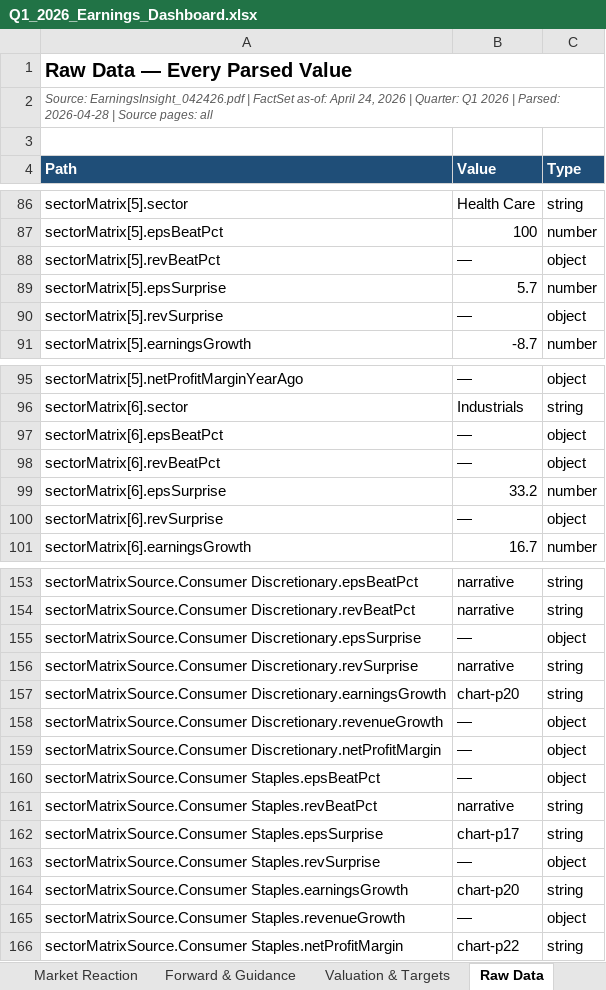
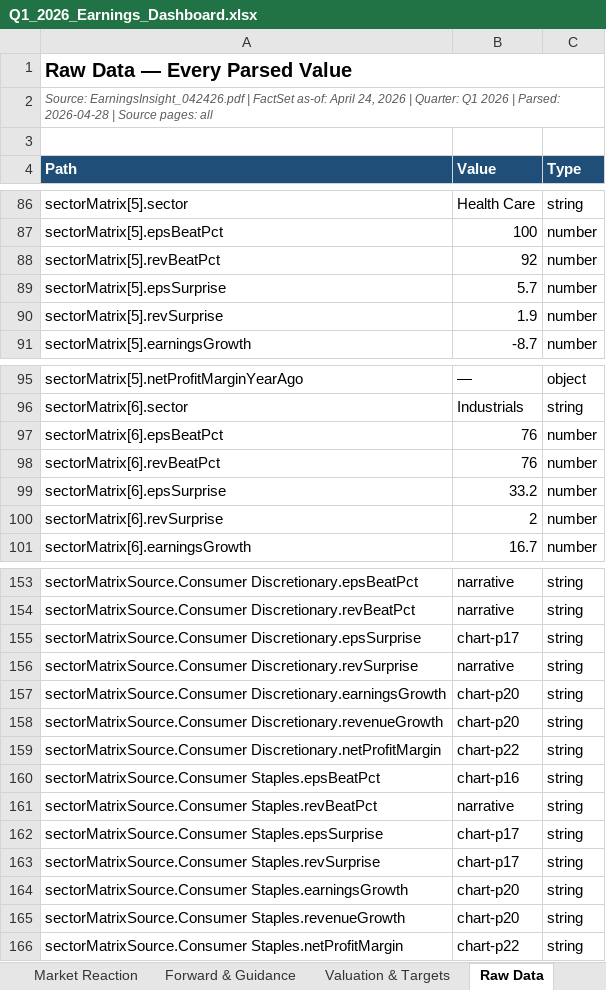
Before and after one commit to samuelcmcclellan-cell/q1-spx-earnings-dashboard, an Excel workbook: output/Q1_2026_Earnings_Dashboard.xlsx, sheet Raw Data, drawn as a sheet; only a part is shown, gaps mark what is left out; values as stored, in another font and other column widths than the file's, no borders; the diff covers the shown part only; the diff names each change by its address in the sheet, - before the commit and + after, or states it on an @@ line.

```diff
--- a/output/Q1_2026_Earnings_Dashboard.xlsx (sheet Raw Data)
+++ b/output/Q1_2026_Earnings_Dashboard.xlsx (sheet Raw Data)
-B88 (Value): —
+B88 (Value): 92
-C88 (Type): object
+C88 (Type): number
-B90 (Value): —
+B90 (Value): 1.9
-C90 (Type): object
+C90 (Type): number
-B97:B98 (Value): —
+B97:B98 (Value): 76
-C97:C98 (Type): object
+C97:C98 (Type): number
-B100 (Value): —
+B100 (Value): 2
-C100 (Type): object
+C100 (Type): number
-B155 (Value): —
+B155 (Value): chart-p17
-C155 (Type): object
+C155 (Type): string
-B158 (Value): —
+B158 (Value): chart-p20
-C158:C160 (Type): object
+C158:C160 (Type): string
-B159 (Value): —
+B159 (Value): chart-p22
-B160 (Value): —
+B160 (Value): chart-p16
-B163 (Value): —
+B163 (Value): chart-p17
-C163 (Type): object
+C163 (Type): string
-B165 (Value): —
+B165 (Value): chart-p20
-C165 (Type): object
+C165 (Type): string
```
Also changed, not shown: 63 edited cells elsewhere in this sheet, sheet Sector Matrix, 3 other files.
